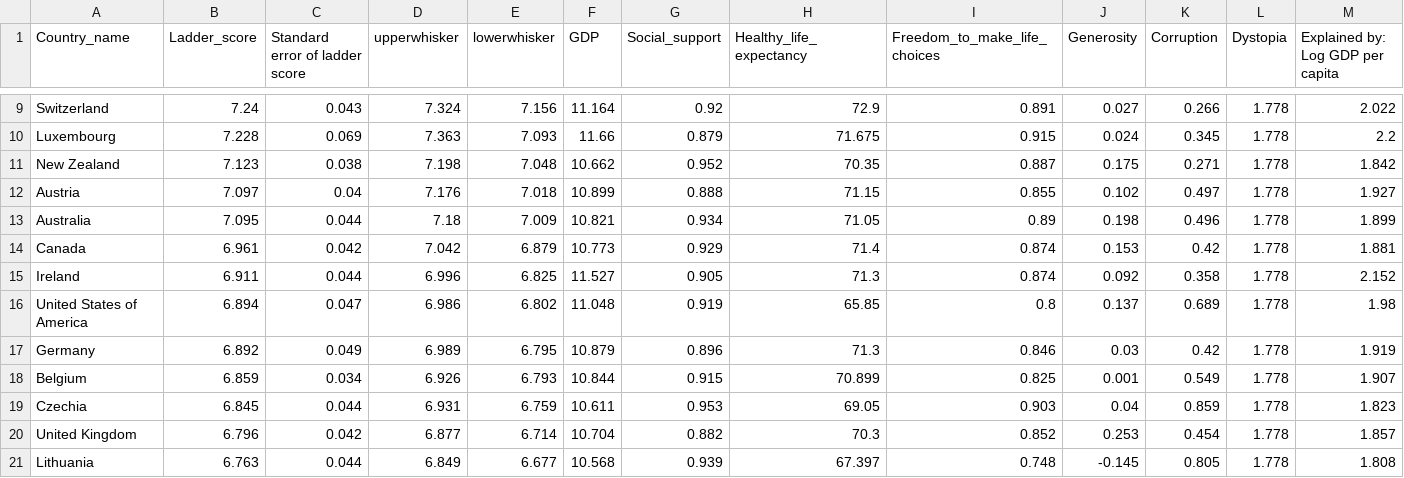
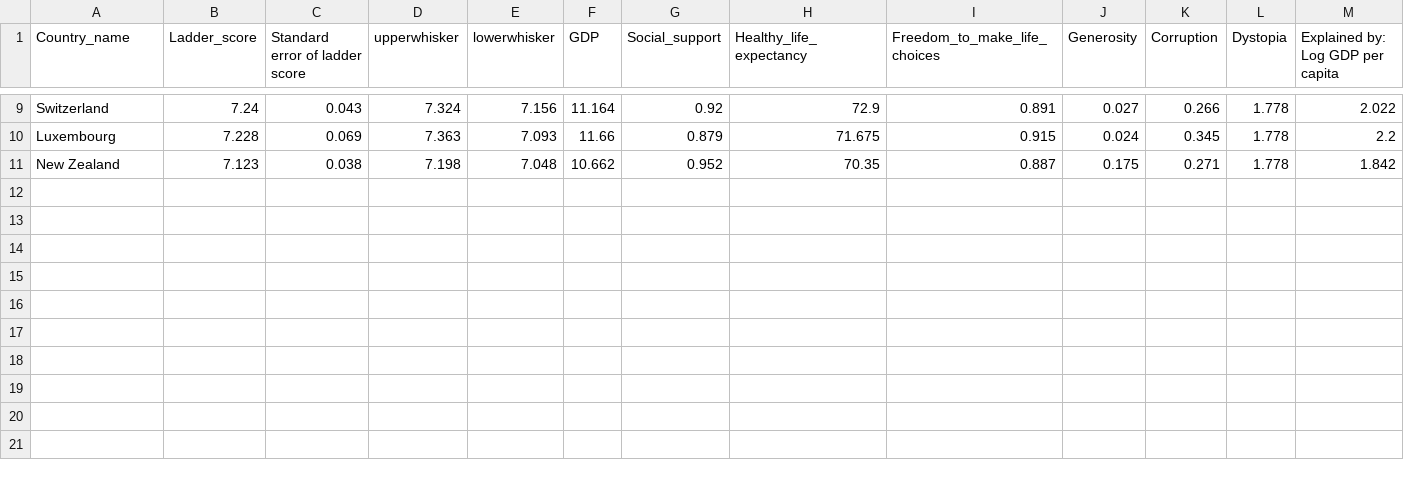
Before and after one commit to SimonaGomes19/FIT3179, a CSV file: 2023.csv, drawn as a sheet; only a part is shown, gaps mark what is left out; rows hold the shown columns only; the diff names each change by its address in the sheet, - before the commit and + after, or states it on an @@ line.

Commit message:
edited for map2

```diff
--- a/2023.csv
+++ b/2023.csv
-row 12: Austria | 7.097 | 0.04 | 7.176 | 7.018 | 10.899 | 0.888 | 71.15 | 0.855 | 0.102 | 0.497 | 1.778 | 1.927
-row 13: Australia | 7.095 | 0.044 | 7.18 | 7.009 | 10.821 | 0.934 | 71.05 | 0.89 | 0.198 | 0.496 | 1.778 | 1.899
-row 14: Canada | 6.961 | 0.042 | 7.042 | 6.879 | 10.773 | 0.929 | 71.4 | 0.874 | 0.153 | 0.42 | 1.778 | 1.881
-row 15: Ireland | 6.911 | 0.044 | 6.996 | 6.825 | 11.527 | 0.905 | 71.3 | 0.874 | 0.092 | 0.358 | 1.778 | 2.152
-row 16: United States of America | 6.894 | 0.047 | 6.986 | 6.802 | 11.048 | 0.919 | 65.85 | 0.8 | 0.137 | 0.689 | 1.778 | 1.98
-row 17: Germany | 6.892 | 0.049 | 6.989 | 6.795 | 10.879 | 0.896 | 71.3 | 0.846 | 0.03 | 0.42 | 1.778 | 1.919
-row 18: Belgium | 6.859 | 0.034 | 6.926 | 6.793 | 10.844 | 0.915 | 70.899 | 0.825 | 0.001 | 0.549 | 1.778 | 1.907
-row 19: Czechia | 6.845 | 0.044 | 6.931 | 6.759 | 10.611 | 0.953 | 69.05 | 0.903 | 0.04 | 0.859 | 1.778 | 1.823
-row 20: United Kingdom | 6.796 | 0.042 | 6.877 | 6.714 | 10.704 | 0.882 | 70.3 | 0.852 | 0.253 | 0.454 | 1.778 | 1.857
-row 21: Lithuania | 6.763 | 0.044 | 6.849 | 6.677 | 10.568 | 0.939 | 67.397 | 0.748 | -0.145 | 0.805 | 1.778 | 1.808
```
